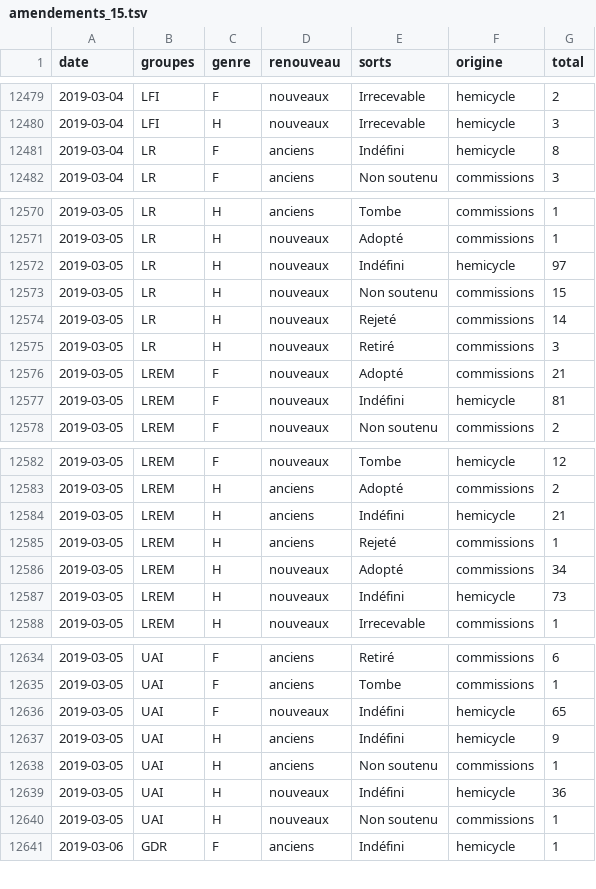
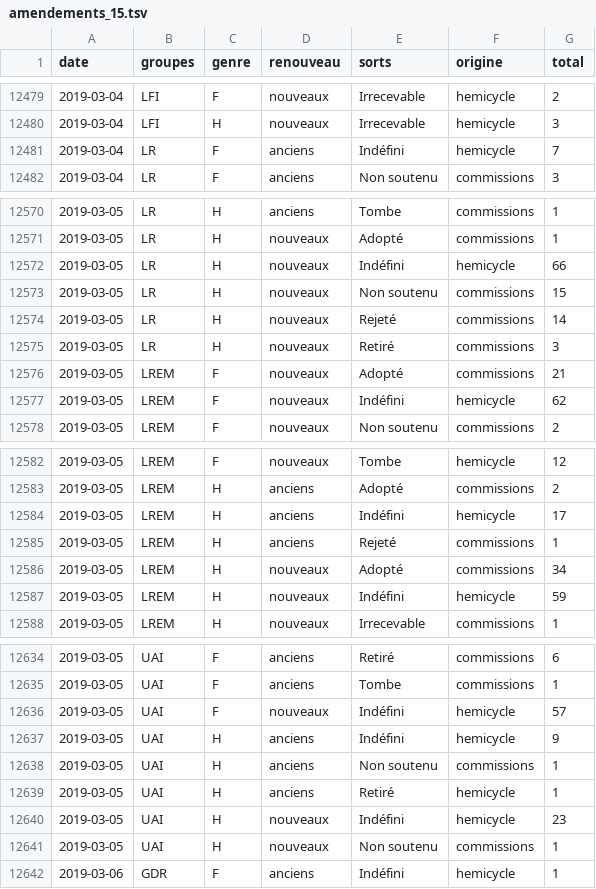
Before and after one commit to RouxRC/parole, a TSV file: data/amendements_15.tsv, drawn as a sheet; only a part is shown, gaps mark what is left out; the diff covers the shown part only.

```diff
--- a/data/amendements_15.tsv
+++ b/data/amendements_15.tsv
@@ -12480,3 +12480,3 @@ date	groupes	genre	renouveau	sorts	origine	total
 2019-03-04	LFI	H	nouveaux	Irrecevable	hemicycle	3
-2019-03-04	LR	F	anciens	Indéfini	hemicycle	8
+2019-03-04	LR	F	anciens	Indéfini	hemicycle	7
 2019-03-04	LR	F	anciens	Non soutenu	commissions	3
@@ -12571,3 +12571,3 @@ date	groupes	genre	renouveau	sorts	origine	total
 2019-03-05	LR	H	nouveaux	Adopté	commissions	1
-2019-03-05	LR	H	nouveaux	Indéfini	hemicycle	97
+2019-03-05	LR	H	nouveaux	Indéfini	hemicycle	66
 2019-03-05	LR	H	nouveaux	Non soutenu	commissions	15
@@ -12576,3 +12576,3 @@ date	groupes	genre	renouveau	sorts	origine	total
 2019-03-05	LREM	F	nouveaux	Adopté	commissions	21
-2019-03-05	LREM	F	nouveaux	Indéfini	hemicycle	81
+2019-03-05	LREM	F	nouveaux	Indéfini	hemicycle	62
 2019-03-05	LREM	F	nouveaux	Non soutenu	commissions	2
@@ -12583,6 +12583,6 @@ date	groupes	genre	renouveau	sorts	origine	total
 2019-03-05	LREM	H	anciens	Adopté	commissions	2
-2019-03-05	LREM	H	anciens	Indéfini	hemicycle	21
+2019-03-05	LREM	H	anciens	Indéfini	hemicycle	17
 2019-03-05	LREM	H	anciens	Rejeté	commissions	1
 2019-03-05	LREM	H	nouveaux	Adopté	commissions	34
-2019-03-05	LREM	H	nouveaux	Indéfini	hemicycle	73
+2019-03-05	LREM	H	nouveaux	Indéfini	hemicycle	59
 2019-03-05	LREM	H	nouveaux	Irrecevable	commissions	1
@@ -12635,6 +12635,7 @@ date	groupes	genre	renouveau	sorts	origine	total
 2019-03-05	UAI	F	anciens	Tombe	commissions	1
-2019-03-05	UAI	F	nouveaux	Indéfini	hemicycle	65
+2019-03-05	UAI	F	nouveaux	Indéfini	hemicycle	57
 2019-03-05	UAI	H	anciens	Indéfini	hemicycle	9
 2019-03-05	UAI	H	anciens	Non soutenu	commissions	1
-2019-03-05	UAI	H	nouveaux	Indéfini	hemicycle	36
+2019-03-05	UAI	H	anciens	Retiré	hemicycle	1
+2019-03-05	UAI	H	nouveaux	Indéfini	hemicycle	23
 2019-03-05	UAI	H	nouveaux	Non soutenu	commissions	1
```
Also changed, not shown: 15 added rows and 50 edited cells elsewhere in this file.
